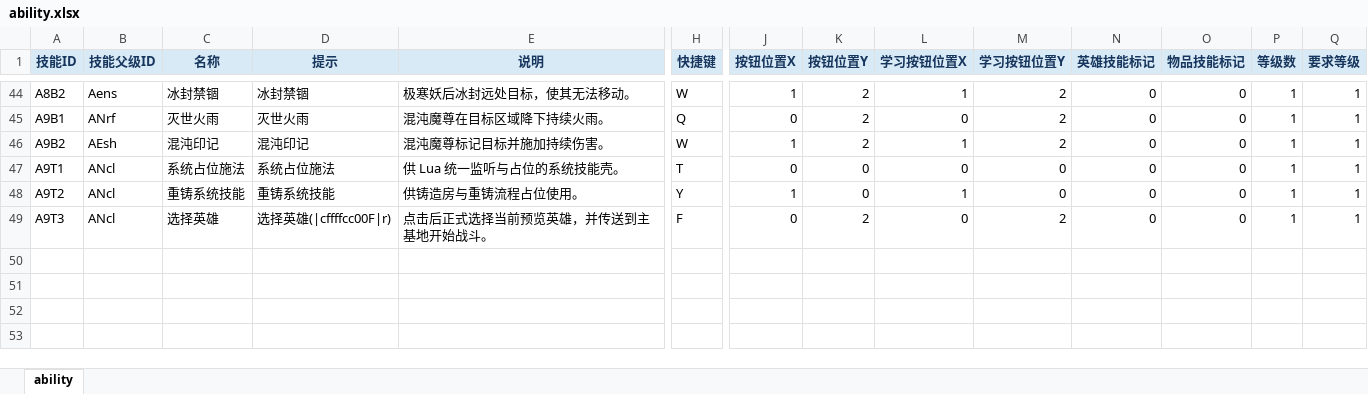
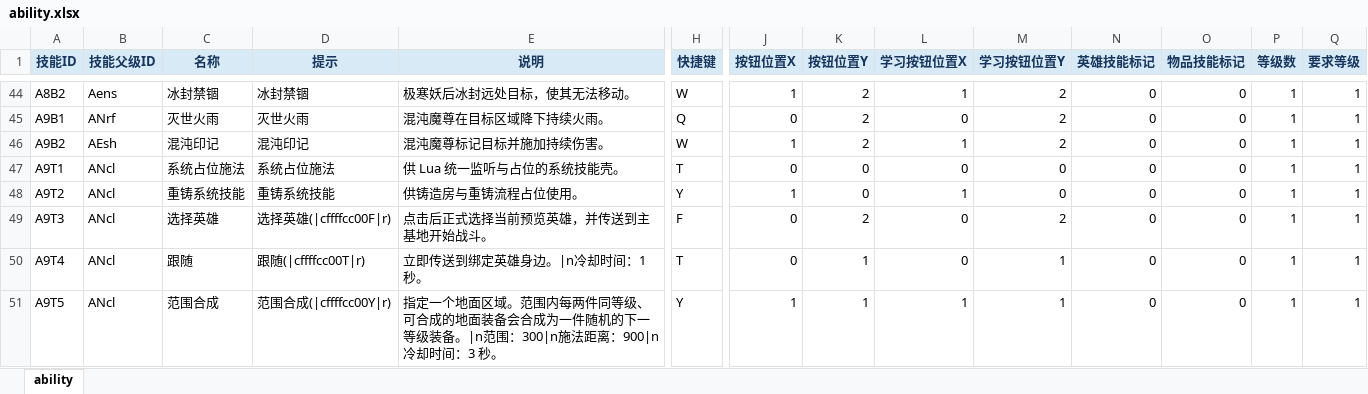
Before and after one commit to dhcoo3/W3C_JIUDOU, an Excel workbook: excelCfg/ability.xlsx, sheet ability, drawn as a sheet; only a part is shown, gaps mark what is left out; values as stored, in another font and other column widths than the file's, no borders; rows hold the shown columns only; the diff names each change by its address in the sheet, - before the commit and + after, or states it on an @@ line.

```diff
--- a/excelCfg/ability.xlsx (sheet ability)
+++ b/excelCfg/ability.xlsx (sheet ability)
+row 50: A9T4 | ANcl | 跟随 | 跟随(|cffffcc00T|r) | 立即传送到绑定英雄身边。|n冷却时间：1 秒。 | T | 0 | 1 | 0 | 1 | 0 | 0 | 1 | 1
+row 51: A9T5 | ANcl | 范围合成 | 范围合成(|cffffcc00Y|r) | 指定一个地面区域。范围内每两件同等级、可合成的地面装备会合成为一件随机的下一等级装备。|n范围：300|n施法距离：900|n冷却时间：3 秒。 | Y | 1 | 1 | 1 | 1 | 0 | 0 | 1 | 1
```
Also changed, not shown: excelCfg/unit.xlsx, 15 other files.
